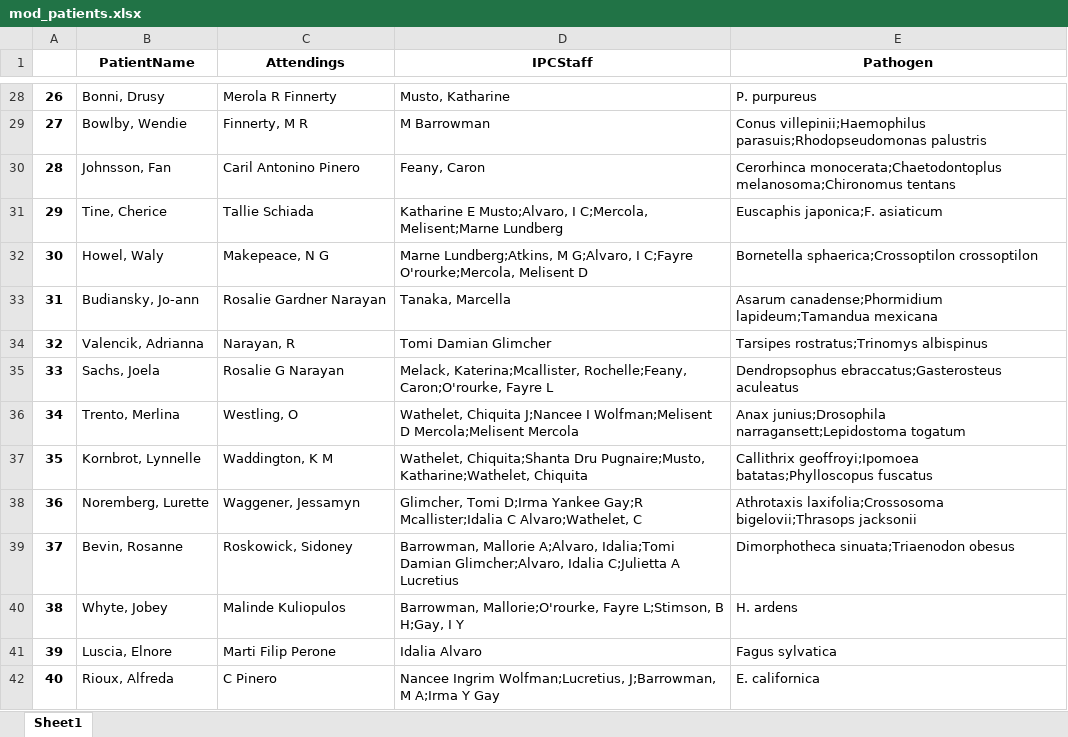
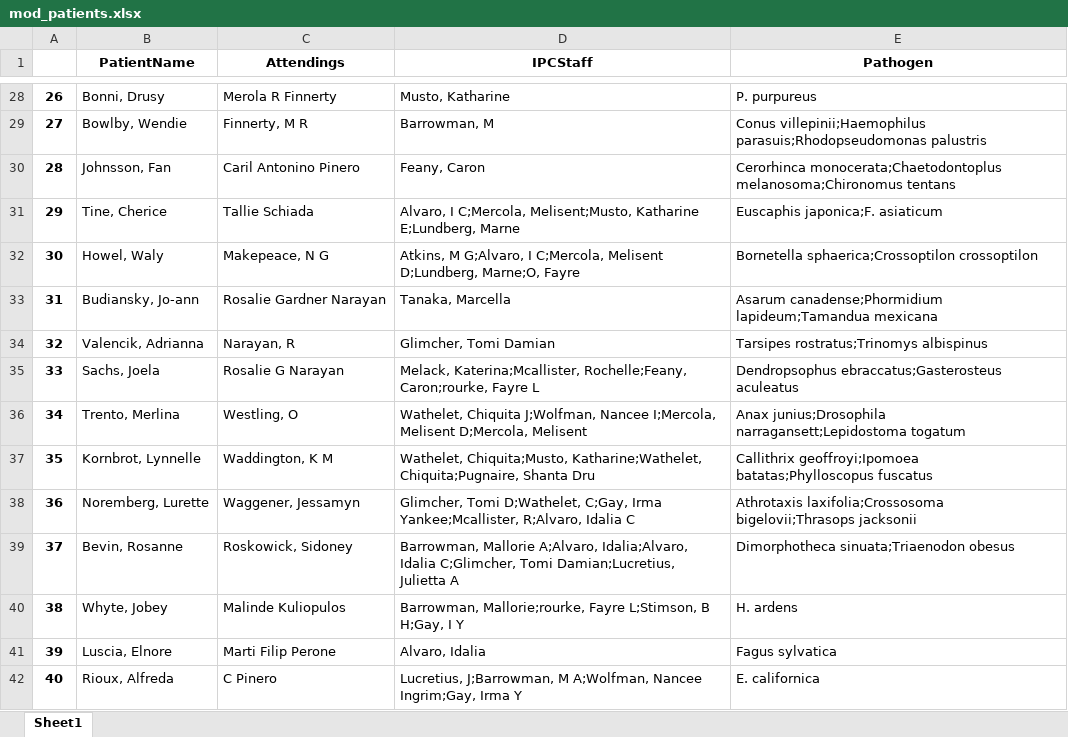
Before and after one commit to KwesiD/DataTools, an Excel workbook: DataCleaning/mod_patients.xlsx, sheet Sheet1, drawn as a sheet; only a part is shown, gaps mark what is left out; values as stored, in another font and other column widths than the file's, no borders; the diff covers the shown part only; the diff names each change by its address in the sheet, - before the commit and + after, or states it on an @@ line.

```diff
--- a/DataCleaning/mod_patients.xlsx (sheet Sheet1)
+++ b/DataCleaning/mod_patients.xlsx (sheet Sheet1)
-D29 (IPCStaff): M Barrowman
+D29 (IPCStaff): Barrowman, M
-D31 (IPCStaff): Katharine E Musto;Alvaro, I C;Mercola, Melisent;Marne Lundberg
+D31 (IPCStaff): Alvaro, I C;Mercola, Melisent;Musto, Katharine E;Lundberg, Marne
-D32 (IPCStaff): Marne Lundberg;Atkins, M G;Alvaro, I C;Fayre O'rourke;Mercola, Melisent D
+D32 (IPCStaff): Atkins, M G;Alvaro, I C;Mercola, Melisent D;Lundberg, Marne;O, Fayre
-D34 (IPCStaff): Tomi Damian Glimcher
+D34 (IPCStaff): Glimcher, Tomi Damian
-D35 (IPCStaff): …Katerina;Mcallister, Rochelle;Feany, Caron;O'rourke, Fayre L
+D35 (IPCStaff): …Katerina;Mcallister, Rochelle;Feany, Caron;rourke, Fayre L
-D36 (IPCStaff): Wathelet, Chiquita J;Nancee I Wolfman;Melisent D Mercola;Melisent Mercola
+D36 (IPCStaff): Wathelet, Chiquita J;Wolfman, Nancee I;Mercola, Melisent D;Mercola, Melisent
-D37 (IPCStaff): Wathelet, Chiquita;Shanta Dru Pugnaire;Musto, Katharine;Wathelet, Chiquita
+D37 (IPCStaff): Wathelet, Chiquita;Musto, Katharine;Wathelet, Chiquita;Pugnaire, Shanta Dru
-D38 (IPCStaff): Glimcher, Tomi D;Irma Yankee Gay;R Mcallister;Idalia C Alvaro;Wathelet, C
+D38 (IPCStaff): Glimcher, Tomi D;Wathelet, C;Gay, Irma Yankee;Mcallister, R;Alvaro, Idalia C
-D39 (IPCStaff): …Mallorie A;Alvaro, Idalia;Tomi Damian Glimcher;Alvaro, Idalia C;Julietta A Lucretius
+D39 (IPCStaff): …Mallorie A;Alvaro, Idalia;Alvaro, Idalia C;Glimcher, Tomi Damian;Lucretius, Julietta A
-D40 (IPCStaff): Barrowman, Mallorie;O'rourke, Fayre L;Stimson,…
+D40 (IPCStaff): Barrowman, Mallorie;rourke, Fayre L;Stimson,…
-D41 (IPCStaff): Idalia Alvaro
+D41 (IPCStaff): Alvaro, Idalia
-D42 (IPCStaff): Nancee Ingrim Wolfman;Lucretius, J;Barrowman, M A;Irma Y Gay
+D42 (IPCStaff): Lucretius, J;Barrowman, M A;Wolfman, Nancee Ingrim;Gay, Irma Y
```
Also changed, not shown: 73 edited cells elsewhere in this sheet, 8 other files.
